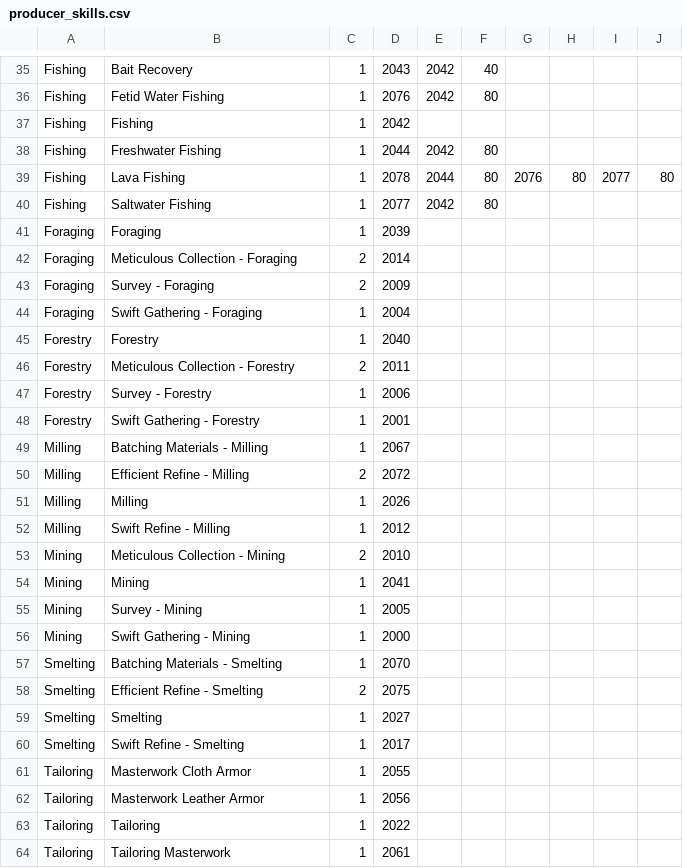
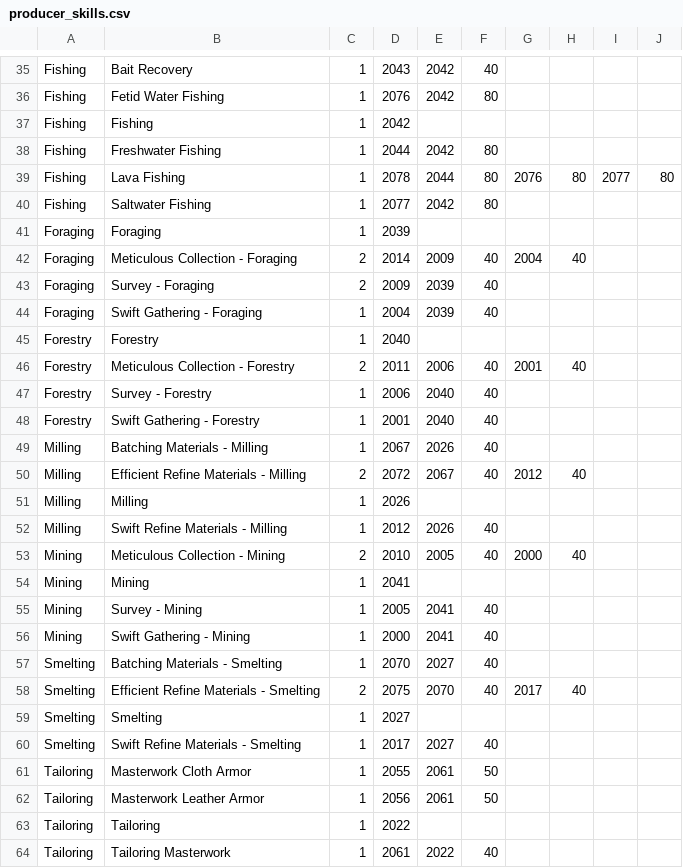
Before and after one commit to Barugon/cota, a CSV file: src/res/producer_skills.csv, drawn as a sheet; only a part is shown, gaps mark what is left out; the diff covers the shown part only.

Commit message:
Add requirements to remaining skills

```diff
--- a/src/res/producer_skills.csv
+++ b/src/res/producer_skills.csv
@@ -41,24 +41,24 @@ Fishing,Saltwater Fishing,1,2077,2042,80
 Foraging,Foraging,1,2039
-Foraging,Meticulous Collection - Foraging,2,2014
-Foraging,Survey - Foraging,2,2009
-Foraging,Swift Gathering - Foraging,1,2004
+Foraging,Meticulous Collection - Foraging,2,2014,2009,40,2004,40
+Foraging,Survey - Foraging,2,2009,2039,40
+Foraging,Swift Gathering - Foraging,1,2004,2039,40
 Forestry,Forestry,1,2040
-Forestry,Meticulous Collection - Forestry,2,2011
-Forestry,Survey - Forestry,1,2006
-Forestry,Swift Gathering - Forestry,1,2001
-Milling,Batching Materials - Milling,1,2067
-Milling,Efficient Refine - Milling,2,2072
+Forestry,Meticulous Collection - Forestry,2,2011,2006,40,2001,40
+Forestry,Survey - Forestry,1,2006,2040,40
+Forestry,Swift Gathering - Forestry,1,2001,2040,40
+Milling,Batching Materials - Milling,1,2067,2026,40
+Milling,Efficient Refine Materials - Milling,2,2072,2067,40,2012,40
 Milling,Milling,1,2026
-Milling,Swift Refine - Milling,1,2012
-Mining,Meticulous Collection - Mining,2,2010
+Milling,Swift Refine Materials - Milling,1,2012,2026,40
+Mining,Meticulous Collection - Mining,2,2010,2005,40,2000,40
 Mining,Mining,1,2041
-Mining,Survey - Mining,1,2005
-Mining,Swift Gathering - Mining,1,2000
-Smelting,Batching Materials - Smelting,1,2070
-Smelting,Efficient Refine - Smelting,2,2075
+Mining,Survey - Mining,1,2005,2041,40
+Mining,Swift Gathering - Mining,1,2000,2041,40
+Smelting,Batching Materials - Smelting,1,2070,2027,40
+Smelting,Efficient Refine Materials - Smelting,2,2075,2070,40,2017,40
 Smelting,Smelting,1,2027
-Smelting,Swift Refine - Smelting,1,2017
-Tailoring,Masterwork Cloth Armor,1,2055
-Tailoring,Masterwork Leather Armor,1,2056
+Smelting,Swift Refine Materials - Smelting,1,2017,2027,40
+Tailoring,Masterwork Cloth Armor,1,2055,2061,50
+Tailoring,Masterwork Leather Armor,1,2056,2061,50
 Tailoring,Tailoring,1,2022
-Tailoring,Tailoring Masterwork,1,2061
+Tailoring,Tailoring Masterwork,1,2061,2022,40
```
Also changed, not shown: 2 added rows, 2 removed rows and 17 edited cells elsewhere in this file.
